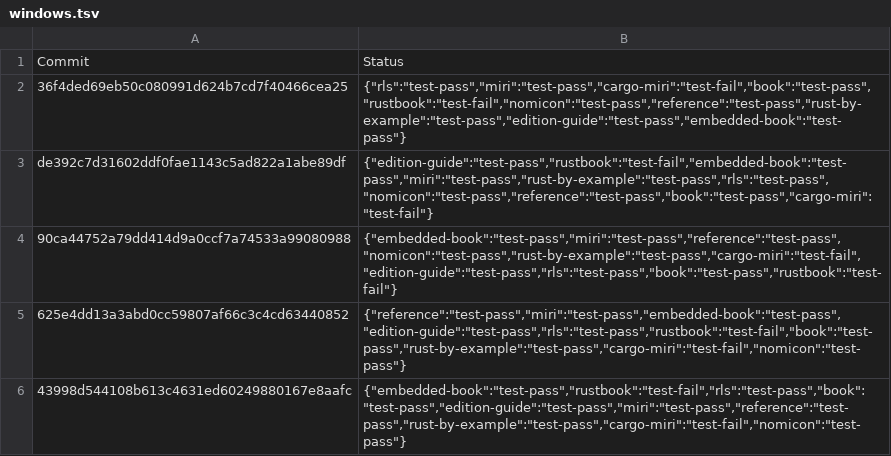
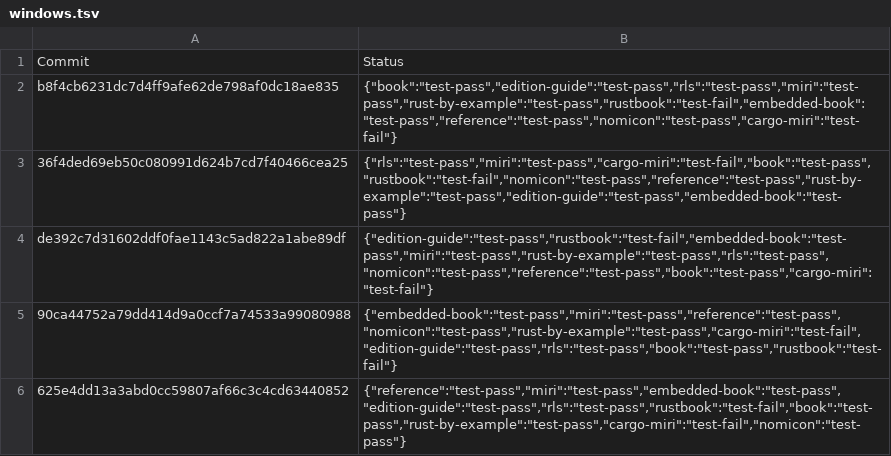
Before and after one commit to rust-lang-nursery/rust-toolstate, a TSV file: history/windows.tsv, drawn as a sheet; only a part is shown; the shorter side is filled out with more unchanged rows; the diff names each change by its address in the sheet, - before the commit and + after, or states it on an @@ line.

Commit message:
(windows CI update)

```diff
--- a/history/windows.tsv
+++ b/history/windows.tsv
+row 2: b8f4cb6231dc7d4ff9afe62de798af0dc18ae835 | {"book":"test-pass","edition-guide":"test-pass","rls":"test-pass","miri":"test-pass","rust-by-example":"test-pass","rustbook":"test-fail","embedded-book":"test-pass","reference":"test-pass","nomicon":"test-pass","cargo-miri":"test-fail"}
```
